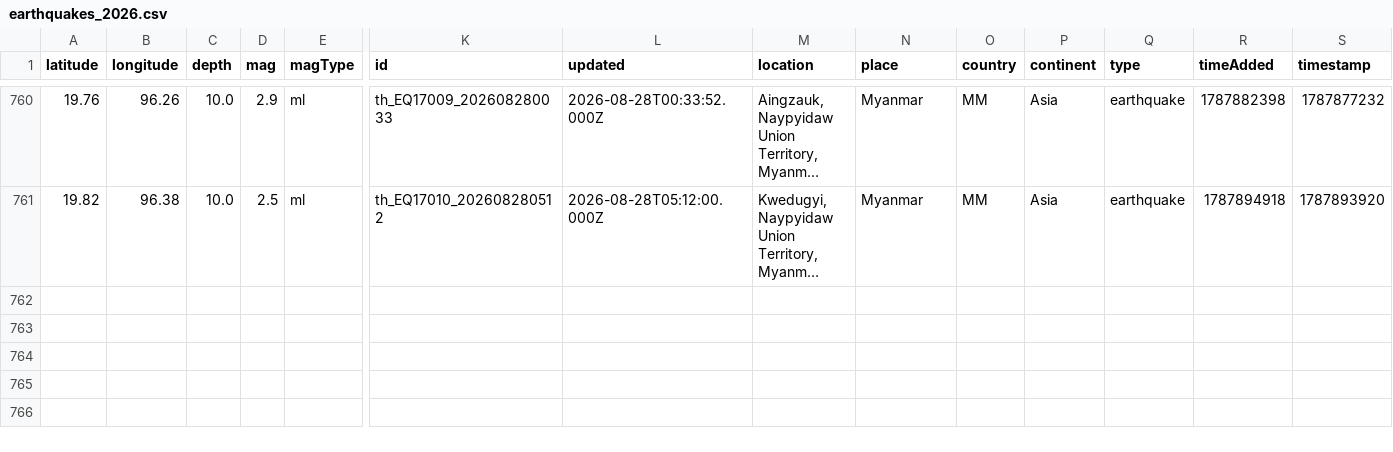
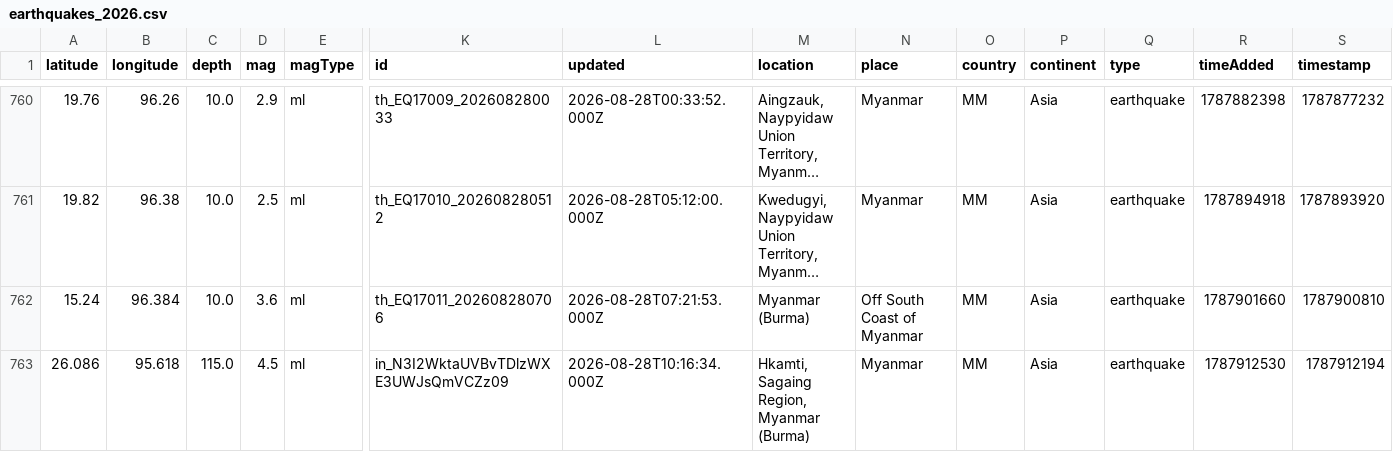
Before and after one commit to akzedevops/mmeqopendata, a CSV file: quake_exports/csv/yearly/earthquakes_2026.csv, drawn as a sheet; only a part is shown, gaps mark what is left out; long unchanged cells end in …; rows hold the shown columns only; the diff covers the shown part only; the diff names each change by its address in the sheet, - before the commit and + after, or states it on an @@ line.

```diff
--- a/quake_exports/csv/yearly/earthquakes_2026.csv
+++ b/quake_exports/csv/yearly/earthquakes_2026.csv
+row 762: 15.24 | 96.384 | 10.0 | 3.6 | ml | th_EQ17011_202608280706 | 2026-08-28T07:21:53.000Z | Myanmar (Burma) | Off South Coast of Myanmar | MM | Asia | earthquake | 1787901660 | 1787900810
+row 763: 26.086 | 95.618 | 115.0 | 4.5 | ml | in_N3I2WktaUVBvTDlzWXE3UWJsQmVCZz09 | 2026-08-28T10:16:34.000Z | Hkamti, Sagaing Region, Myanmar (Burma) | Myanmar | MM | Asia | earthquake | 1787912530 | 1787912194
```
Also changed, not shown: 2 added rows and 7 edited cells elsewhere in this file, quake_exports/csv/monthly/earthquakes_2026_08.csv, 4 other files.
